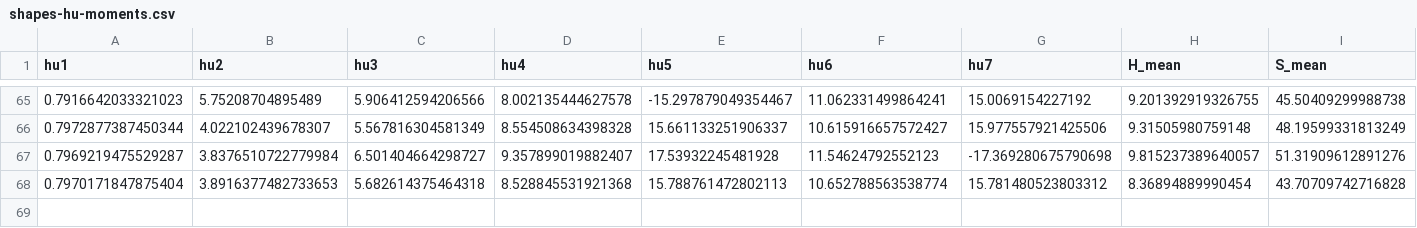
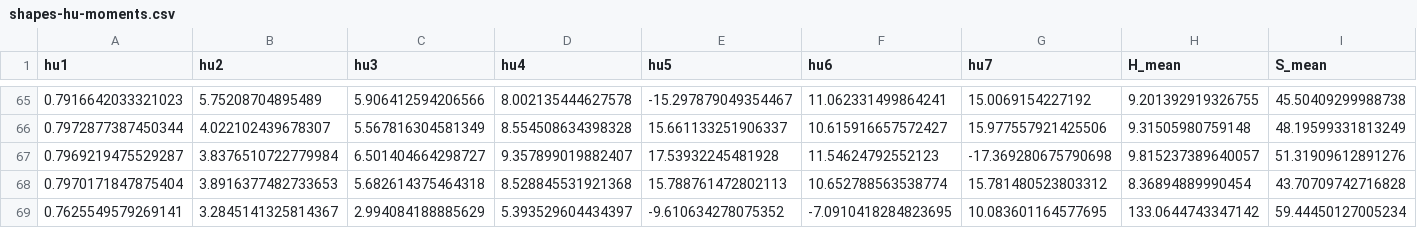
Before and after one commit to matilde-ib/visionArtificial, a CSV file: Tp_2/machine/generated-files/shapes-hu-moments.csv, drawn as a sheet; only a part is shown, gaps mark what is left out; rows hold the shown columns only; the diff names each change by its address in the sheet, - before the commit and + after, or states it on an @@ line.

```diff
--- a/Tp_2/machine/generated-files/shapes-hu-moments.csv
+++ b/Tp_2/machine/generated-files/shapes-hu-moments.csv
+row 69: 0.7625549579269141 | 3.2845141325814367 | 2.994084188885629 | 5.393529604434397 | -9.610634278075352 | -7.0910418284823695 | 10.083601164577695 | 133.0644743347142 | 59.44450127005234
```
Also changed, not shown: 1 other file.
